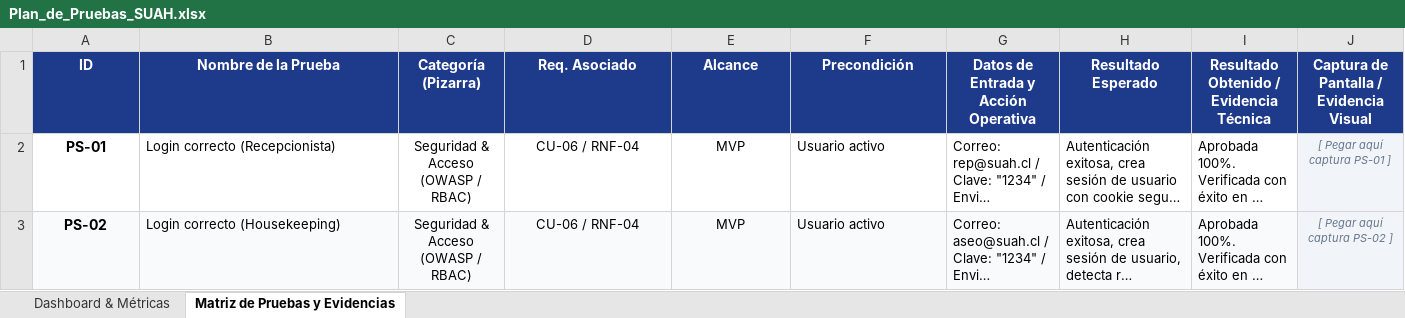
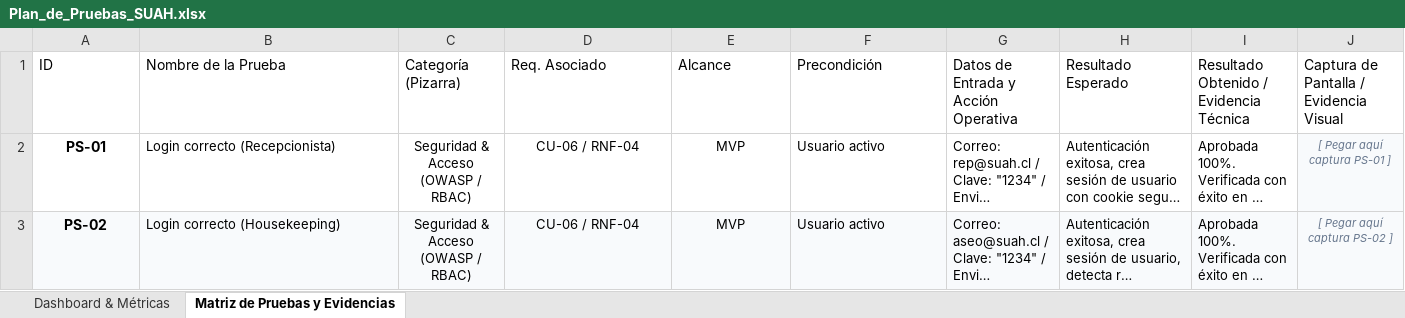
Before and after one commit to Constanza29/hotel-suah, an Excel workbook: Plan_de_Pruebas_SUAH.xlsx, sheet Matriz de Pruebas y Evidencias, drawn as a sheet; only a part is shown; long unchanged cells end in …; values as stored, in another font and other column widths than the file's, no borders; table styles not drawn; the diff covers the shown part only; the diff names each change by its address in the sheet, - before the commit and + after, or states it on an @@ line.

Commit message:
Perfeccionar Excel de pruebas con formulas dinamicas y graficos estilizados

```diff
--- a/Plan_de_Pruebas_SUAH.xlsx (sheet Matriz de Pruebas y Evidencias)
+++ b/Plan_de_Pruebas_SUAH.xlsx (sheet Matriz de Pruebas y Evidencias)
@@ A1:J1 fill: #1E3A8A → none, bold: on → off, text colour: #FFFFFF → black, alignment: center → left @@
```
Also changed, not shown: 39 edited cells and cell formats elsewhere in this sheet, sheet Dashboard & Métricas, charts or pictures.
